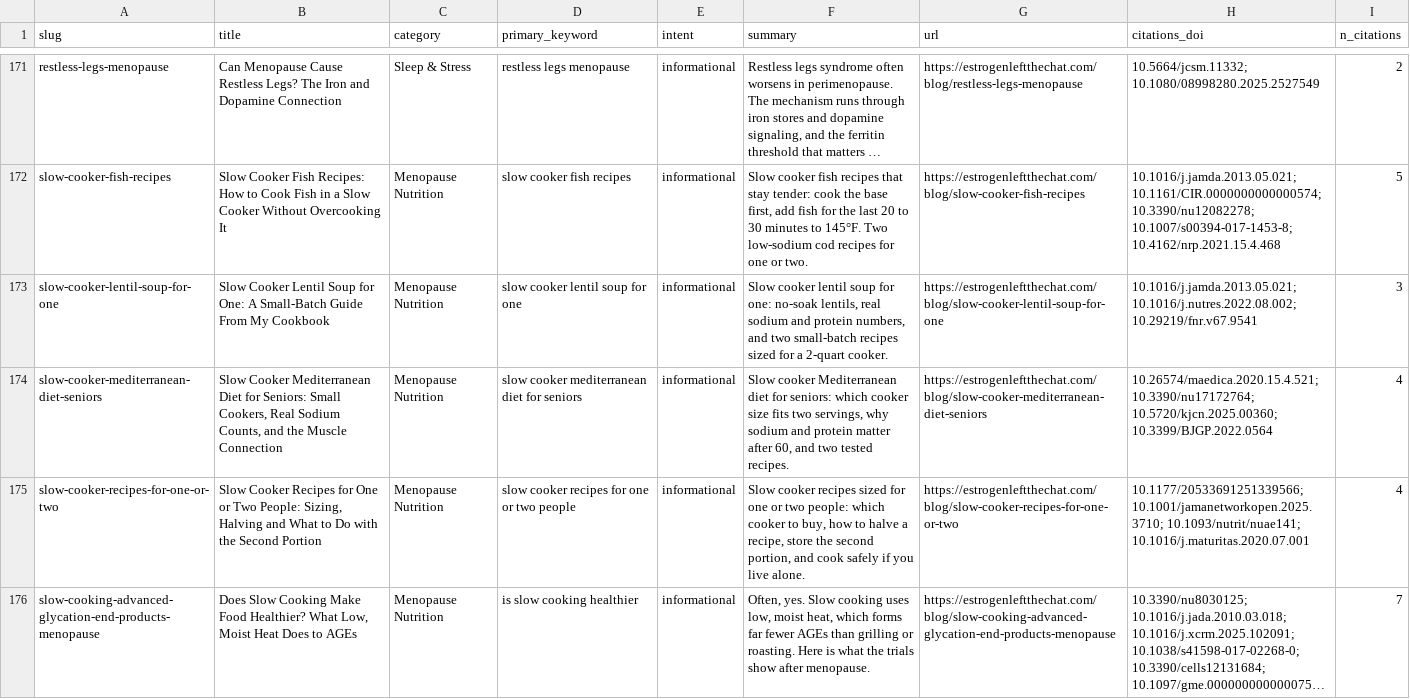
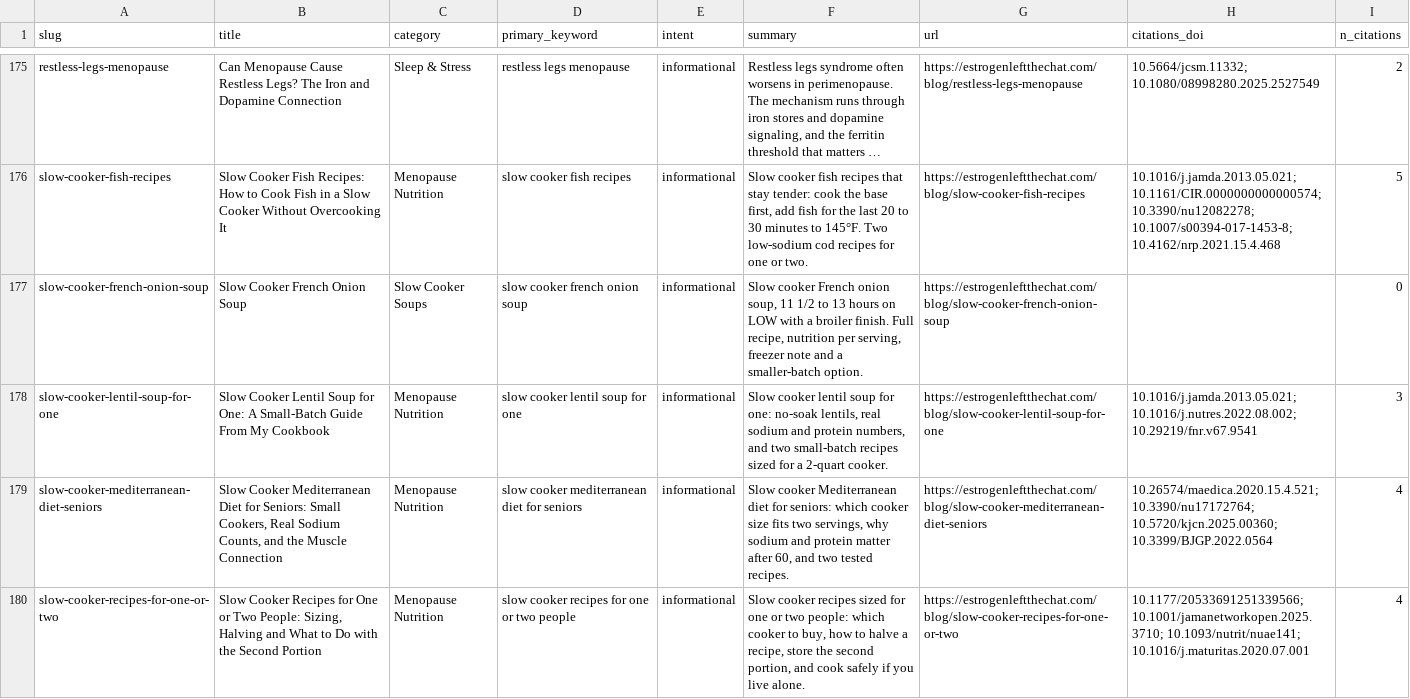
Before and after one commit to BlondeDevRules/menopause-symptoms-dataset, a CSV file: menopause-symptoms.csv, drawn as a sheet; only a part is shown, gaps mark what is left out; the shorter side is filled out with more unchanged rows; long unchanged cells end in …; the diff covers the shown part only.

```diff
--- a/menopause-symptoms.csv
+++ b/menopause-symptoms.csv
@@ -172,2 +176,3 @@ slug,title,category,primary_keyword,intent,summary,url,citations_doi,n_citations
 "slow-cooker-fish-recipes","Slow Cooker Fish Recipes: How to Cook Fish in a Slow Cooker Without Overcooking It","Menopause Nutrition","slow cooker fish recipes","informational","Slow cooker fish recipes that stay tender: cook the base first, add fish for the last 20 to 30 minutes to 145°F. Two low-sodium cod recipes for one or two.","https://estrogenleftthechat.com/blog/slow-cooker-fish-recipes","10.1016/j.jamda.2013.05.021; 10.1161/CIR.0000000000000574; 10.3390/nu12082278; 10.1007/s00394-017-1453-8; 10.4162/nrp.2021.15.4.468","5"
+"slow-cooker-french-onion-soup","Slow Cooker French Onion Soup","Slow Cooker Soups","slow cooker french onion soup","informational","Slow cooker French onion soup, 11 1/2 to 13 hours on LOW with a broiler finish. Full recipe, nutrition per serving, freezer note and a smaller-batch option.","https://estrogenleftthechat.com/blog/slow-cooker-french-onion-soup","","0"
 "slow-cooker-lentil-soup-for-one","Slow Cooker Lentil Soup for One: A Small-Batch Guide From My Cookbook","Menopause Nutrition","slow cooker lentil soup for one","informational","Slow cooker lentil soup for one: no-soak lentils, real sodium and protein numbers, and two small-batch recipes sized for a 2-quart cooker.","https://estrogenleftthechat.com/blog/slow-cooker-lentil-soup-for-one","10.1016/j.jamda.2013.05.021; 10.1016/j.nutres.2022.08.002; 10.29219/fnr.v67.9541","3"
```
Also changed, not shown: 5 added rows and 7 edited cells elsewhere in this file, 2 other files.
